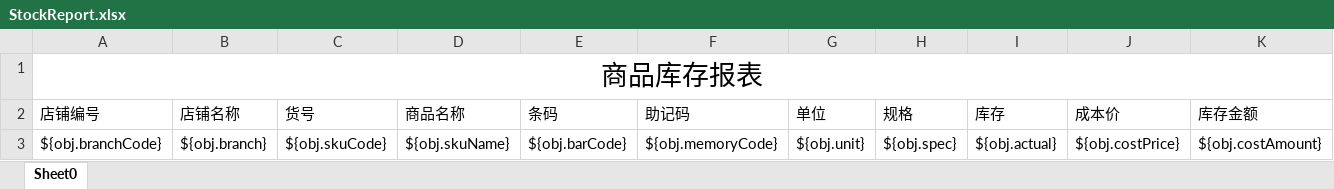
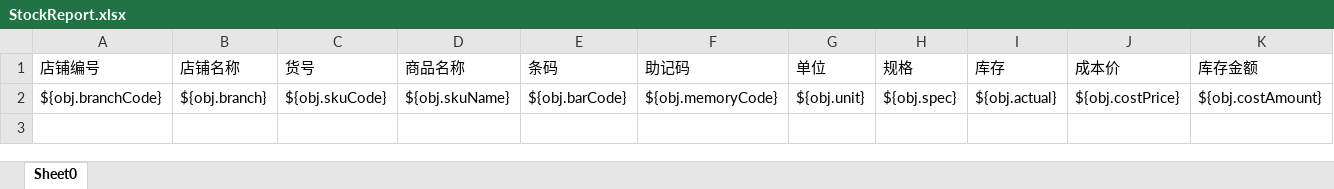
Before and after one commit to zly1988203/easyUI-web, an Excel workbook: src/main/resources/template/excel/export/StockReport.xlsx, sheet Sheet0, drawn as a sheet; only a part is shown; values as stored, in another font and other column widths than the file's, no borders; rows hold the shown columns only; the diff names each change by its address in the sheet, - before the commit and + after, or states it on an @@ line.

Commit message:
修改商品库存导出模板

```diff
--- a/src/main/resources/template/excel/export/StockReport.xlsx (sheet Sheet0)
+++ b/src/main/resources/template/excel/export/StockReport.xlsx (sheet Sheet0)
-row 1: 商品库存报表
```
